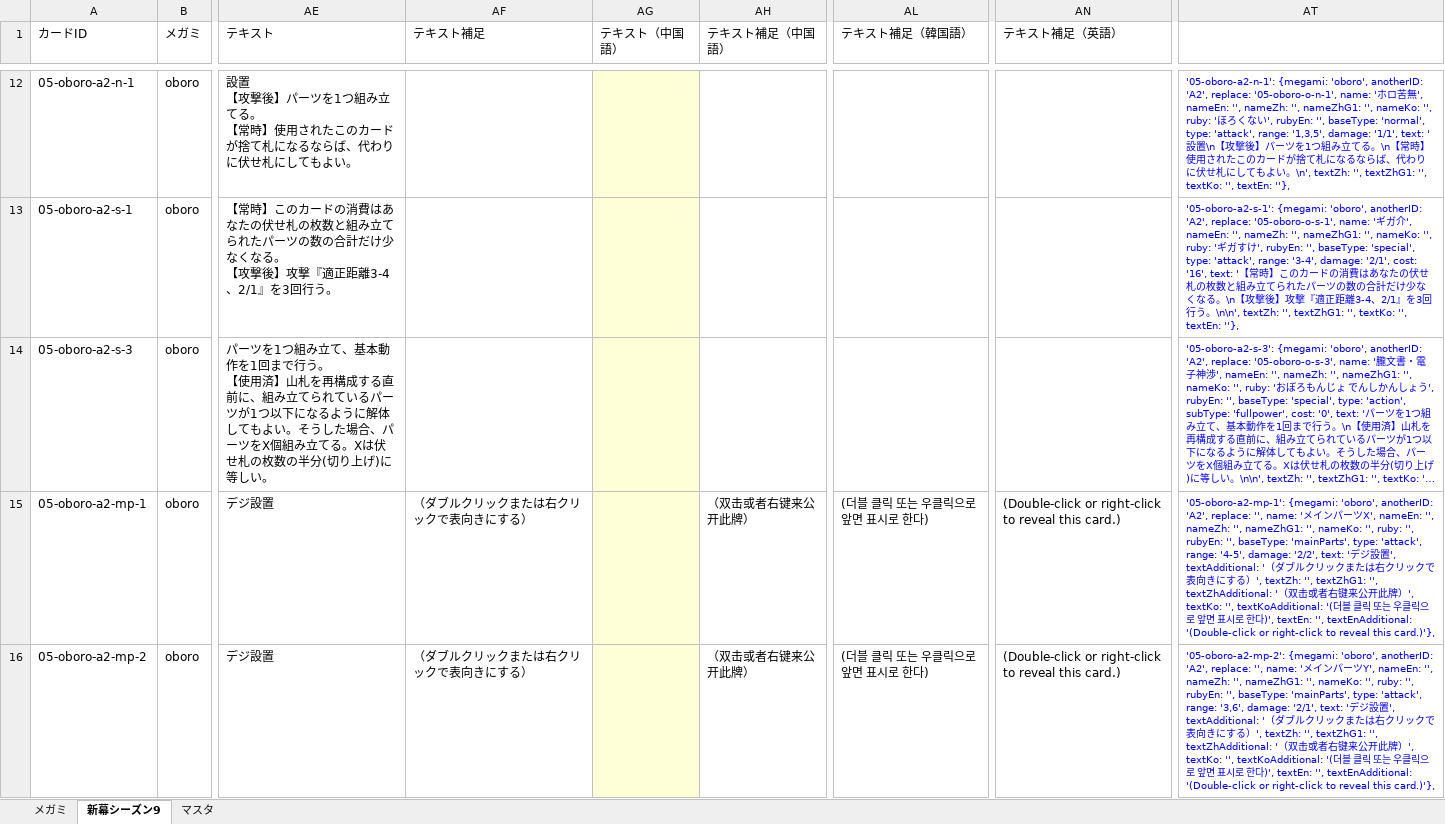
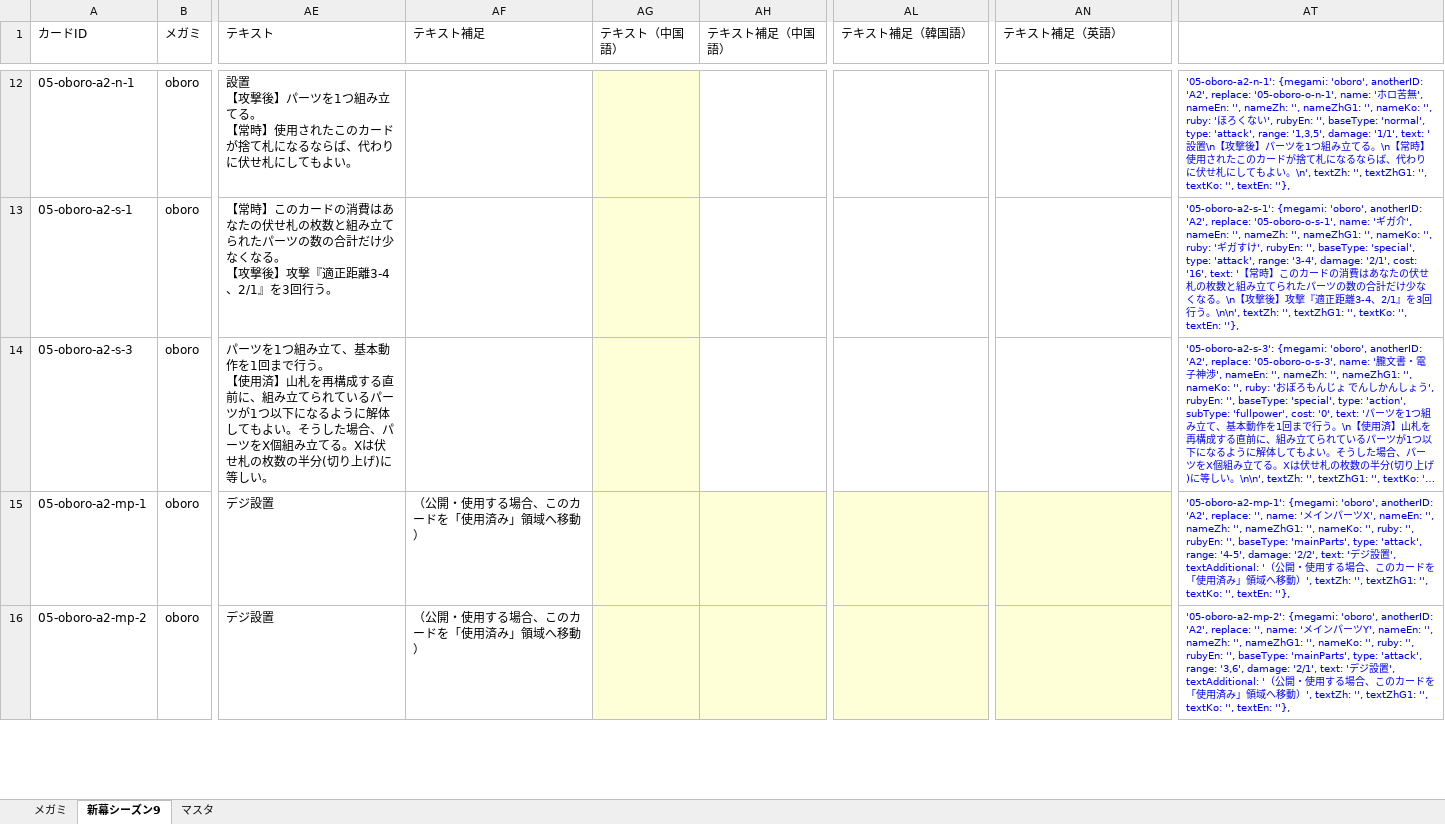
Before and after one commit to tetradice/furuyoni-data, an Excel workbook: sheet/cards_s9.xlsx, sheet 新幕シーズン9, drawn as a sheet; only a part is shown, gaps mark what is left out; long unchanged cells end in …; values as stored, in another font and other column widths than the file's, no borders; the diff covers the shown part only; the diff names each change by its address in the sheet, - before the commit and + after, or states it on an @@ line.

```diff
--- a/sheet/cards_s9.xlsx (sheet 新幕シーズン9)
+++ b/sheet/cards_s9.xlsx (sheet 新幕シーズン9)
-AF15:AF16 (テキスト補足): （ダブルクリックまたは右クリックで表向きにする）
+AF15:AF16 (テキスト補足): （公開・使用する場合、このカードを「使用済み」領域へ移動）
-AH15:AH16 (テキスト補足（中国語）): （双击或者右键来公开此牌）
+AH15:AH16 (テキスト補足（中国語）): (empty)
-AH15:AH16 fill: none
+AH15:AH16 fill: #FFFFD7
-AL15:AL16 (テキスト補足（韓国語）): (더블 클릭 또는 우클릭으로 앞면 표시로 한다)
+AL15:AL16 (テキスト補足（韓国語）): (empty)
-AL15:AL16 fill: none
+AL15:AL16 fill: #FFFFD7
-AN15:AN16 (テキスト補足（英語）): (Double-click or right-click to reveal this card.)
+AN15:AN16 (テキスト補足（英語）): (empty)
-AN15:AN16 fill: none
+AN15:AN16 fill: #FFFFD7
-AT15: …'（ダブルクリックまたは右クリックで表向きにする）', textZh: '', textZhG1: '', textZhAdditional: '（双击或者右键来公开此牌）', textKo: '', textKoAdditional: '(더블 클릭 또는 우클릭으로 앞면 표시로 한다)', textEn: '', textEnAdditional: '(Double-click or right-click to reveal this card.)'},
+AT15: …'（公開・使用する場合、このカードを「使用済み」領域へ移動）', textZh: '', textZhG1: '', textKo: '', textEn: ''},
-AT16: …'（ダブルクリックまたは右クリックで表向きにする）', textZh: '', textZhG1: '', textZhAdditional: '（双击或者右键来公开此牌）', textKo: '', textKoAdditional: '(더블 클릭 또는 우클릭으로 앞면 표시로 한다)', textEn: '', textEnAdditional: '(Double-click or right-click to reveal this card.)'},
+AT16: …'（公開・使用する場合、このカードを「使用済み」領域へ移動）', textZh: '', textZhG1: '', textKo: '', textEn: ''},
```
Also changed, not shown: 25 edited cells and cell formats elsewhere in this sheet, 5 other files.
